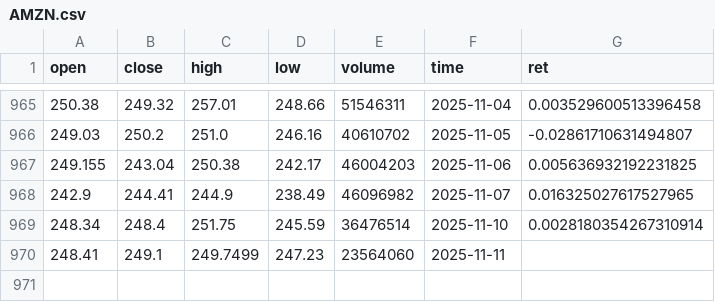
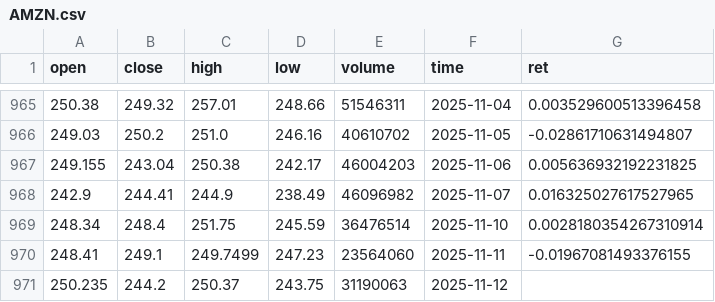
Before and after one commit to Dengjiaji/agentscope-samples, a CSV file: src/data/ret_data/AMZN.csv, drawn as a sheet; only a part is shown, gaps mark what is left out.

```diff
--- a/src/data/ret_data/AMZN.csv
+++ b/src/data/ret_data/AMZN.csv
@@ -969,2 +969,3 @@ open,close,high,low,volume,time,ret
 248.34,248.4,251.75,245.59,36476514,2025-11-10,0.0028180354267310914
-248.41,249.1,249.7499,247.23,23564060,2025-11-11,
+248.41,249.1,249.7499,247.23,23564060,2025-11-11,-0.01967081493376155
+250.235,244.2,250.37,243.75,31190063,2025-11-12,
```
Also changed, not shown: src/data/ret_data/META.csv, 4 other files.
